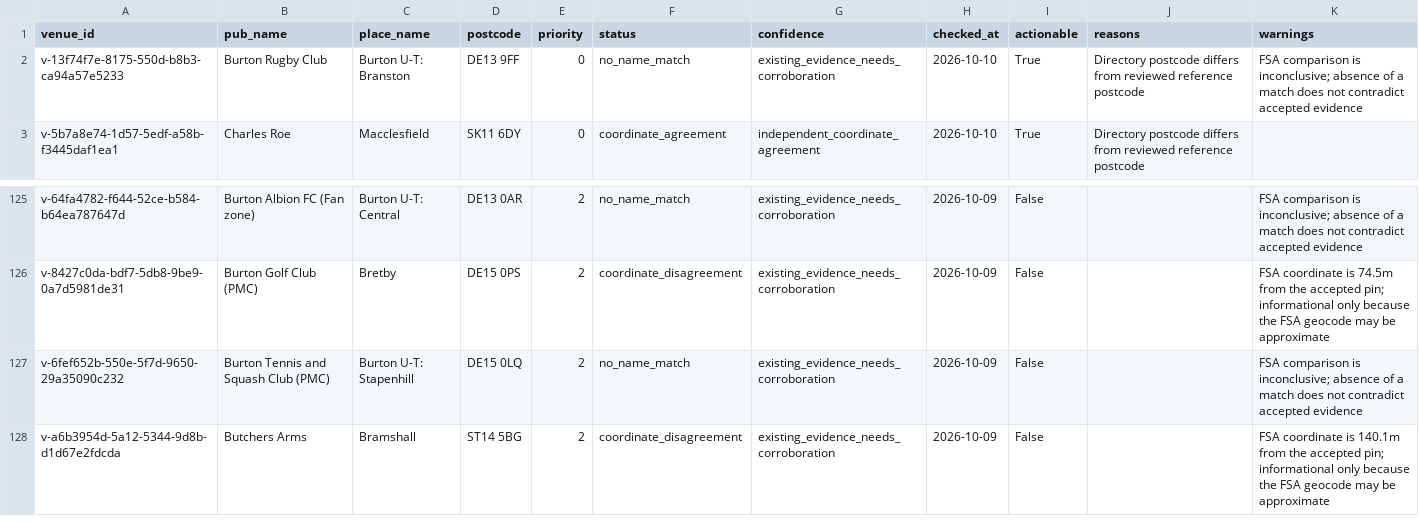
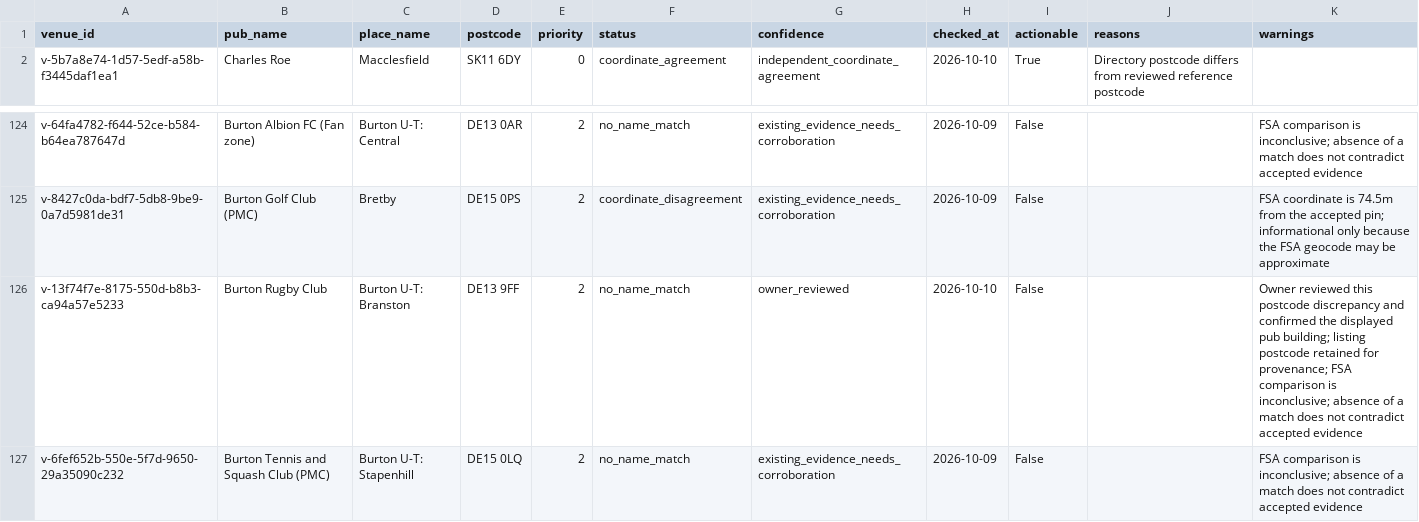
Before and after one commit to bristolbagpiper/BassBeerMap, a CSV file: audit/full-location-audit.csv, drawn as a sheet; only a part is shown, gaps mark what is left out; the shorter side is filled out with more unchanged rows; removed rows and columns are numbered as before the commit, all else as after; the diff names each change by its address in the sheet, - before the commit and + after, or states it on an @@ line.

Commit message:
Record owner confirmation of Burton Rugby Club and club postcode

```diff
--- a/audit/full-location-audit.csv
+++ b/audit/full-location-audit.csv
-row 2: v-13f74f7e-8175-550d-b8b3-ca94a57e5233 | Burton Rugby Club | Burton U-T: Branston | DE13 9FF | 0 | no_name_match | existing_evidence_needs_corroboration | 2026-10-10 | True | Directory postcode differs from reviewed reference postcode | FSA comparison is inconclusive; absence of a match does not contradict accepted evidence
+row 126: v-13f74f7e-8175-550d-b8b3-ca94a57e5233 | Burton Rugby Club | Burton U-T: Branston | DE13 9FF | 2 | no_name_match | owner_reviewed | 2026-10-10 | False |  | Owner reviewed this postcode discrepancy and confirmed the displayed pub building; listing postcode retained for provenance; FSA comparison is inconclusive; absence of a match does not contradict accepted evidence
```
Also changed, not shown: 7 other files.
